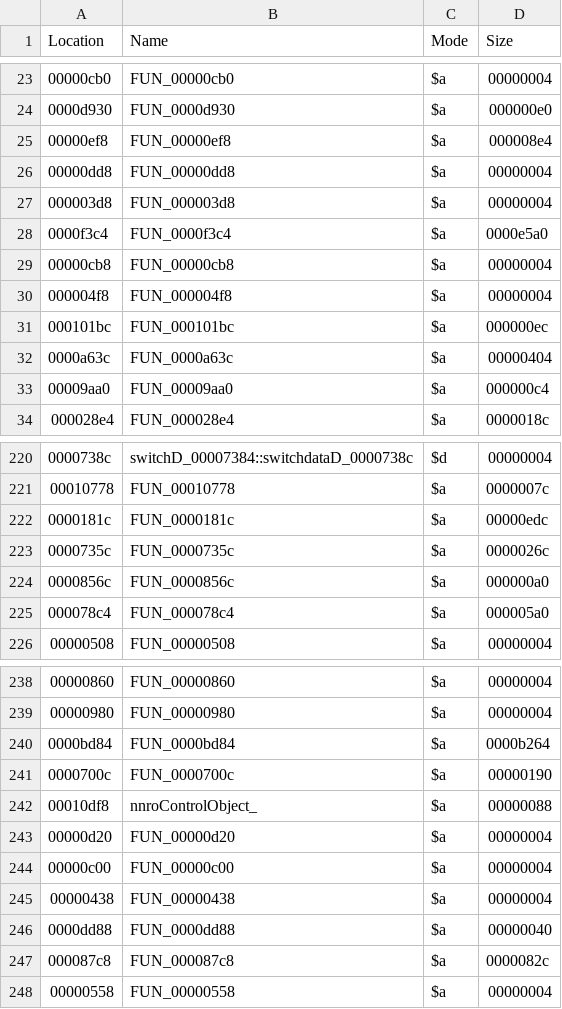
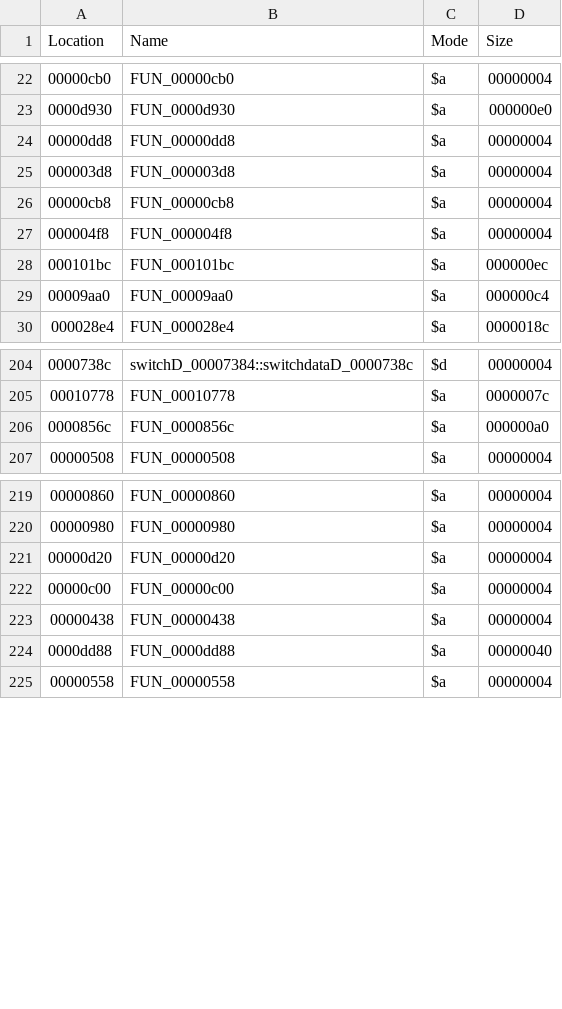
Before and after one commit to AlgebraManiacABC/acnlwa-decomp, a CSV file: versions/CTR-P-EAAE/symbols/ModuleWinter.cro.csv, drawn as a sheet; only a part is shown, gaps mark what is left out; the diff covers the shown part only.

```diff
--- a/versions/CTR-P-EAAE/symbols/ModuleWinter.cro.csv
+++ b/versions/CTR-P-EAAE/symbols/ModuleWinter.cro.csv
@@ -24,6 +23,4 @@ Location,Name,Mode,Size
 "0000d930","FUN_0000d930",$a,000000e0
-"00000ef8","FUN_00000ef8",$a,000008e4
 "00000dd8","FUN_00000dd8",$a,00000004
 "000003d8","FUN_000003d8",$a,00000004
-"0000f3c4","FUN_0000f3c4",$a,0000e5a0
 "00000cb8","FUN_00000cb8",$a,00000004
@@ -31,3 +28,2 @@ Location,Name,Mode,Size
 "000101bc","FUN_000101bc",$a,000000ec
-"0000a63c","FUN_0000a63c",$a,00000404
 "00009aa0","FUN_00009aa0",$a,000000c4
@@ -221,6 +205,3 @@ Location,Name,Mode,Size
 "00010778","FUN_00010778",$a,0000007c
-"0000181c","FUN_0000181c",$a,00000edc
-"0000735c","FUN_0000735c",$a,0000026c
 "0000856c","FUN_0000856c",$a,000000a0
-"000078c4","FUN_000078c4",$a,000005a0
 "00000508","FUN_00000508",$a,00000004
@@ -239,5 +220,2 @@ Location,Name,Mode,Size
 "00000980","FUN_00000980",$a,00000004
-"0000bd84","FUN_0000bd84",$a,0000b264
-"0000700c","FUN_0000700c",$a,00000190
-"00010df8","nnroControlObject_",$a,00000088
 "00000d20","FUN_00000d20",$a,00000004
@@ -246,3 +224,2 @@ Location,Name,Mode,Size
 "0000dd88","FUN_0000dd88",$a,00000040
-"000087c8","FUN_000087c8",$a,0000082c
 "00000558","FUN_00000558",$a,00000004
```
Also changed, not shown: 22 removed rows elsewhere in this file, versions/CTR-P-EAAE/symbols/ModuleIndoor.cro.csv, versions/CTR-P-EAAE/symbols/ModuleMiniGame1.cro.csv, 36 other files.
